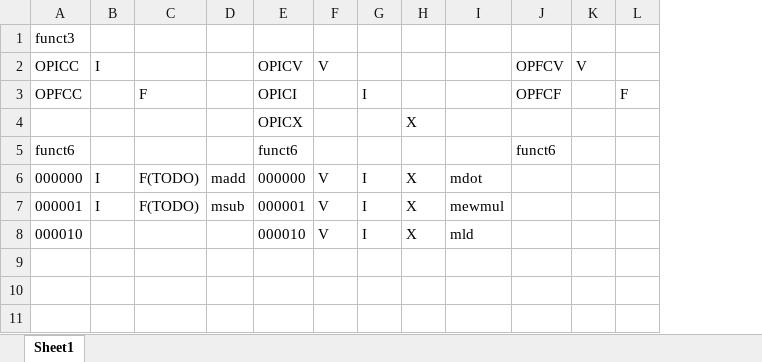
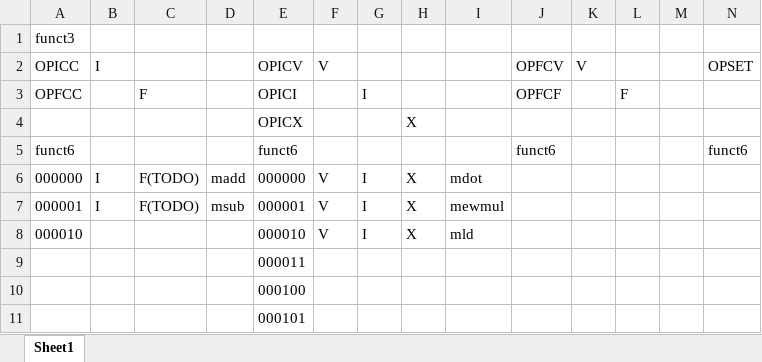
Before and after one commit to myonie-git/nemu, an Excel workbook: docs/RV64MC-Instr.xlsx, sheet Sheet1, drawn as a sheet; values as stored, in another font and other column widths than the file's, no borders; the diff names each change by its address in the sheet, - before the commit and + after, or states it on an @@ line.

```diff
--- a/docs/RV64MC-Instr.xlsx (sheet Sheet1)
+++ b/docs/RV64MC-Instr.xlsx (sheet Sheet1)
+column M, empty
+column N, rows 2-5: OPSET |  |  | funct6
+row 9:  |  |  |  | 000011
+row 10:  |  |  |  | 000100
+row 11:  |  |  |  | 000101
```
Also changed, not shown: 1 other file.
